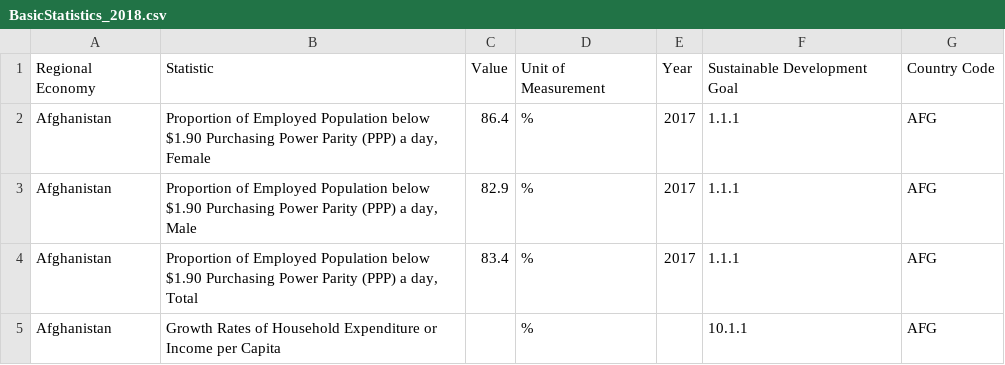
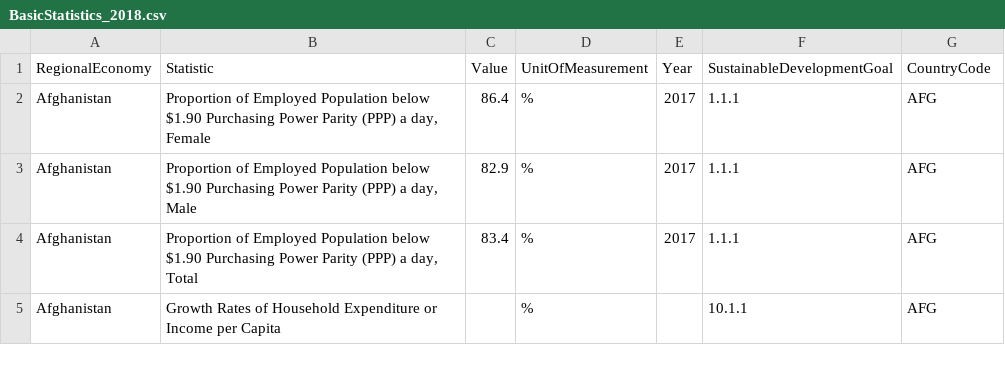
Before and after one commit to avisionh/dashboard-asian-economies, a CSV file: data/BasicStatistics_2018.csv, drawn as a sheet; only a part is shown.

Commit message:
docs: change column heeader names in data files for best practice

```diff
--- a/data/BasicStatistics_2018.csv
+++ b/data/BasicStatistics_2018.csv
@@ -1,2 +1,2 @@
-Regional Economy,Statistic,Value,Unit of Measurement,Year,Sustainable Development Goal,Country Code
+RegionalEconomy,Statistic,Value,UnitOfMeasurement,Year,SustainableDevelopmentGoal,CountryCode
 Afghanistan,"Proportion of Employed Population below $1.90 Purchasing Power Parity (PPP) a day, Female",86.4,%,2017,1.1.1,AFG
```
Also changed, not shown: data/ADO_ExchangeRates_2018.csv, data/ADO_ExternalDebtOutstanding_2018.csv, 4 other files.
